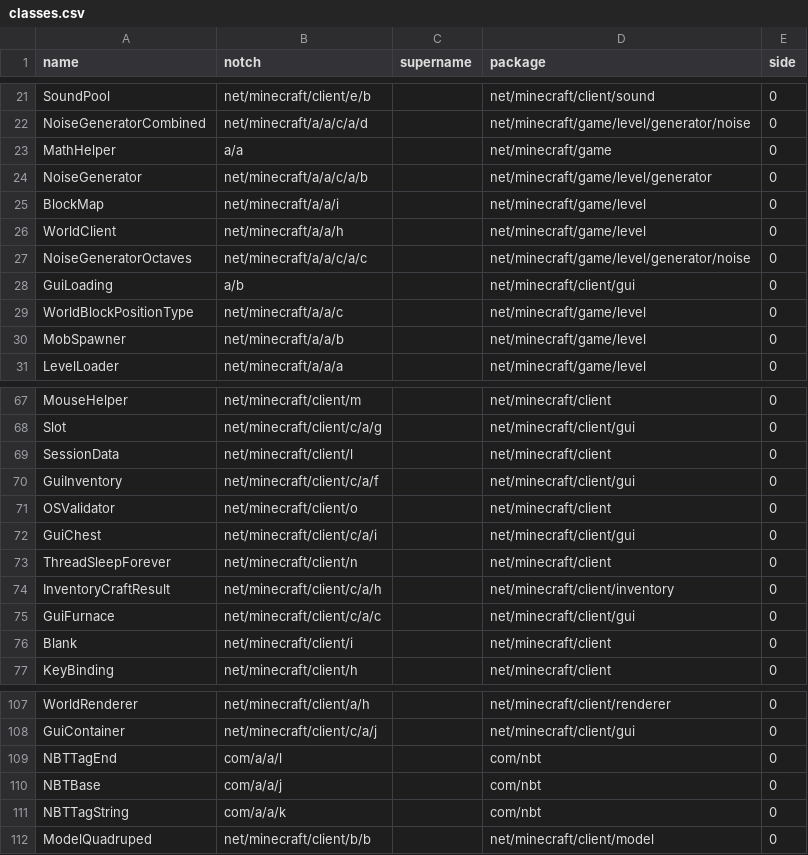
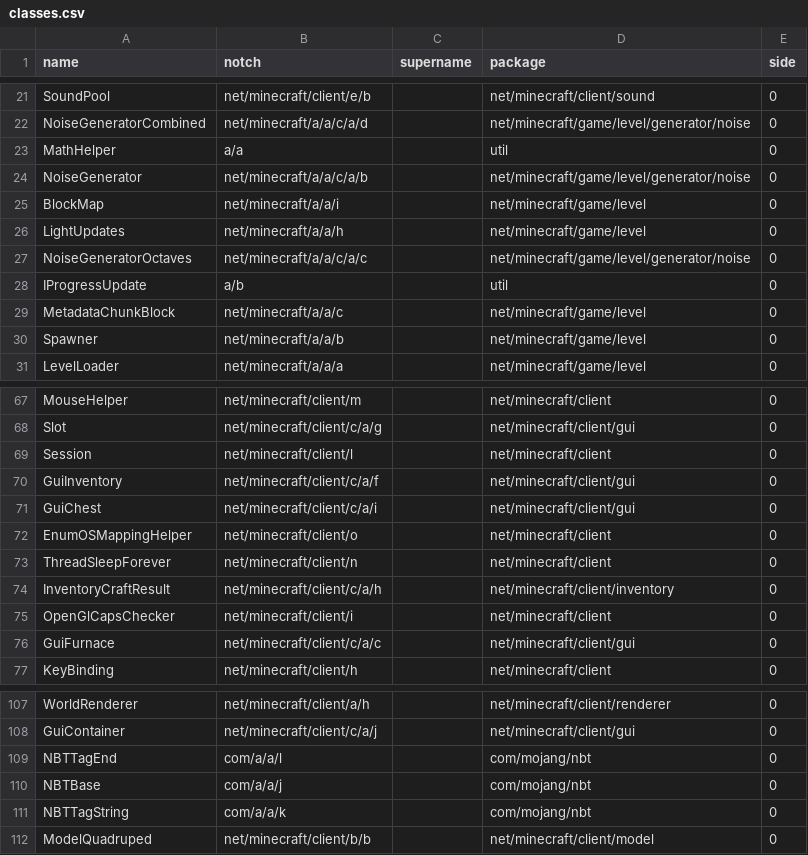
Before and after one commit to MCPHackers/MCP-LTS, a CSV file: conf/in-20100223/classes.csv, drawn as a sheet; only a part is shown, gaps mark what is left out; the diff covers the shown part only.

```diff
--- a/conf/in-20100223/classes.csv
+++ b/conf/in-20100223/classes.csv
@@ -22,10 +22,10 @@
 "NoiseGeneratorCombined","net/minecraft/a/a/c/a/d","","net/minecraft/game/level/generator/noise","0"
-"MathHelper","a/a","","net/minecraft/game","0"
-"NoiseGenerator","net/minecraft/a/a/c/a/b","","net/minecraft/game/level/generator","0"
+"MathHelper","a/a","","util","0"
+"NoiseGenerator","net/minecraft/a/a/c/a/b","","net/minecraft/game/level/generator/noise","0"
 "BlockMap","net/minecraft/a/a/i","","net/minecraft/game/level","0"
-"WorldClient","net/minecraft/a/a/h","","net/minecraft/game/level","0"
+"LightUpdates","net/minecraft/a/a/h","","net/minecraft/game/level","0"
 "NoiseGeneratorOctaves","net/minecraft/a/a/c/a/c","","net/minecraft/game/level/generator/noise","0"
-"GuiLoading","a/b","","net/minecraft/client/gui","0"
-"WorldBlockPositionType","net/minecraft/a/a/c","","net/minecraft/game/level","0"
-"MobSpawner","net/minecraft/a/a/b","","net/minecraft/game/level","0"
+"IProgressUpdate","a/b","","util","0"
+"MetadataChunkBlock","net/minecraft/a/a/c","","net/minecraft/game/level","0"
+"Spawner","net/minecraft/a/a/b","","net/minecraft/game/level","0"
 "LevelLoader","net/minecraft/a/a/a","","net/minecraft/game/level","0"
@@ -68,10 +68,10 @@
 "Slot","net/minecraft/client/c/a/g","","net/minecraft/client/gui","0"
-"SessionData","net/minecraft/client/l","","net/minecraft/client","0"
+"Session","net/minecraft/client/l","","net/minecraft/client","0"
 "GuiInventory","net/minecraft/client/c/a/f","","net/minecraft/client/gui","0"
-"OSValidator","net/minecraft/client/o","","net/minecraft/client","0"
 "GuiChest","net/minecraft/client/c/a/i","","net/minecraft/client/gui","0"
+"EnumOSMappingHelper","net/minecraft/client/o","","net/minecraft/client","0"
 "ThreadSleepForever","net/minecraft/client/n","","net/minecraft/client","0"
 "InventoryCraftResult","net/minecraft/client/c/a/h","","net/minecraft/client/inventory","0"
+"OpenGlCapsChecker","net/minecraft/client/i","","net/minecraft/client","0"
 "GuiFurnace","net/minecraft/client/c/a/c","","net/minecraft/client/gui","0"
-"Blank","net/minecraft/client/i","","net/minecraft/client","0"
 "KeyBinding","net/minecraft/client/h","","net/minecraft/client","0"
@@ -108,5 +108,5 @@
 "GuiContainer","net/minecraft/client/c/a/j","","net/minecraft/client/gui","0"
-"NBTTagEnd","com/a/a/l","","com/nbt","0"
-"NBTBase","com/a/a/j","","com/nbt","0"
-"NBTTagString","com/a/a/k","","com/nbt","0"
+"NBTTagEnd","com/a/a/l","","com/mojang/nbt","0"
+"NBTBase","com/a/a/j","","com/mojang/nbt","0"
+"NBTTagString","com/a/a/k","","com/mojang/nbt","0"
 "ModelQuadruped","net/minecraft/client/b/b","","net/minecraft/client/model","0"
```
Also changed, not shown: 25 edited cells elsewhere in this file, conf/in-20100223/fields.csv, conf/in-20100223/methods.csv, 17 other files.
